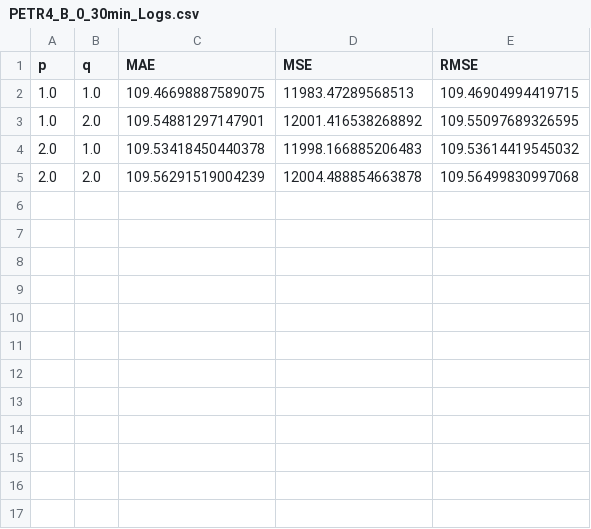
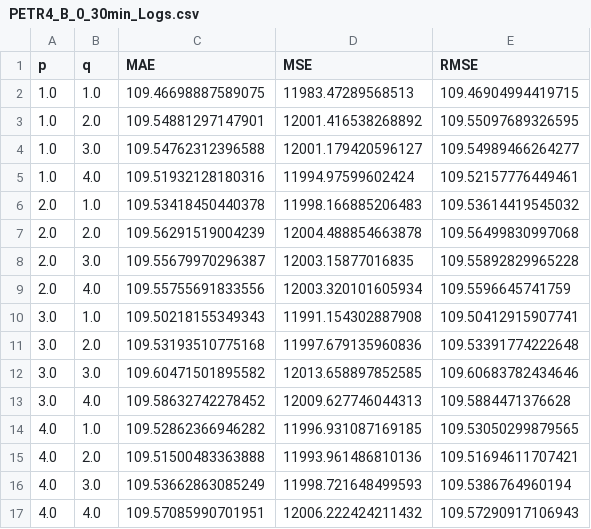
Before and after one commit to Sr-Souza-dev/TCC-AI, a CSV file: Results/optimization/statistics/GARCH/PETR4_B_0_30min_Logs.csv, drawn as a sheet; the diff names each change by its address in the sheet, - before the commit and + after, or states it on an @@ line.

```diff
--- a/Results/optimization/statistics/GARCH/PETR4_B_0_30min_Logs.csv
+++ b/Results/optimization/statistics/GARCH/PETR4_B_0_30min_Logs.csv
+row 4: 1.0 | 3.0 | 109.54762312396588 | 12001.179420596127 | 109.54989466264277
+row 5: 1.0 | 4.0 | 109.51932128180316 | 11994.97599602424 | 109.52157776449461
+row 8: 2.0 | 3.0 | 109.55679970296387 | 12003.15877016835 | 109.55892829965228
+row 9: 2.0 | 4.0 | 109.55755691833556 | 12003.320101605934 | 109.5596645741759
+row 10: 3.0 | 1.0 | 109.50218155349343 | 11991.154302887908 | 109.50412915907741
+row 11: 3.0 | 2.0 | 109.53193510775168 | 11997.679135960836 | 109.53391774222648
+row 12: 3.0 | 3.0 | 109.60471501895582 | 12013.658897852585 | 109.60683782434646
+row 13: 3.0 | 4.0 | 109.58632742278452 | 12009.627746044313 | 109.5884471376628
+row 14: 4.0 | 1.0 | 109.52862366946282 | 11996.931087169185 | 109.53050299879565
+row 15: 4.0 | 2.0 | 109.51500483363888 | 11993.961486810136 | 109.51694611707421
+row 16: 4.0 | 3.0 | 109.53662863085249 | 11998.721648499593 | 109.5386764960194
+row 17: 4.0 | 4.0 | 109.57085990701951 | 12006.222424211432 | 109.57290917106943
```
Also changed, not shown: 6 other files.
